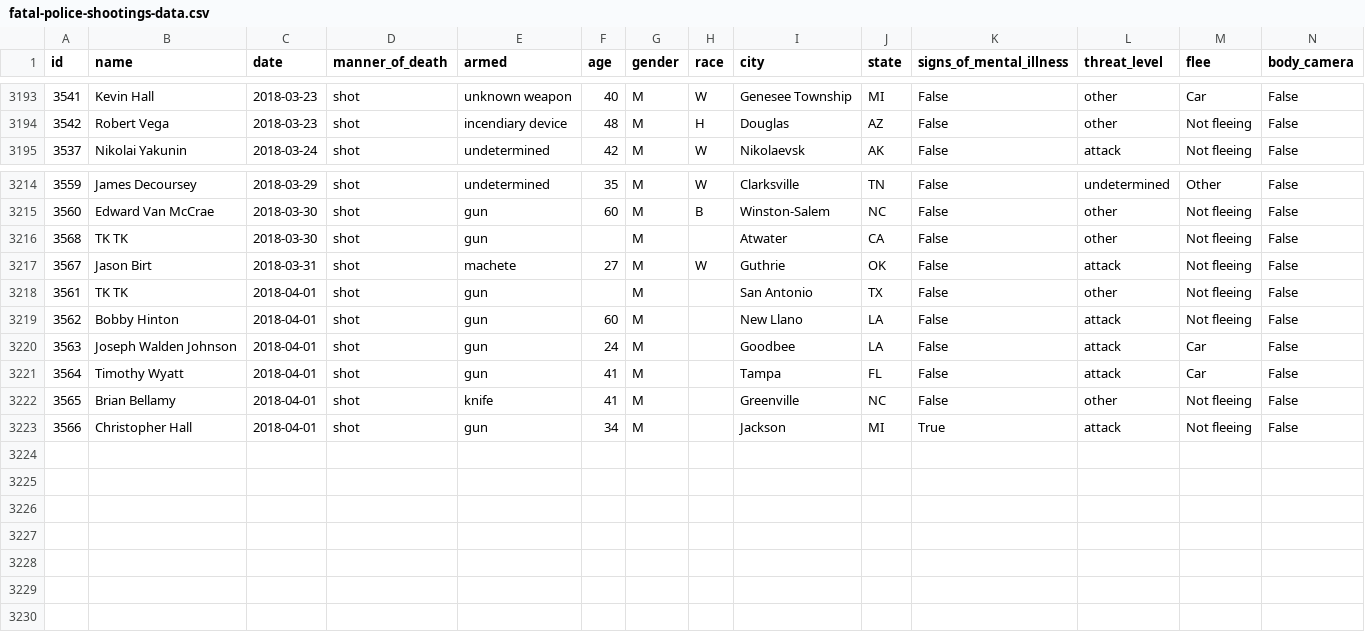
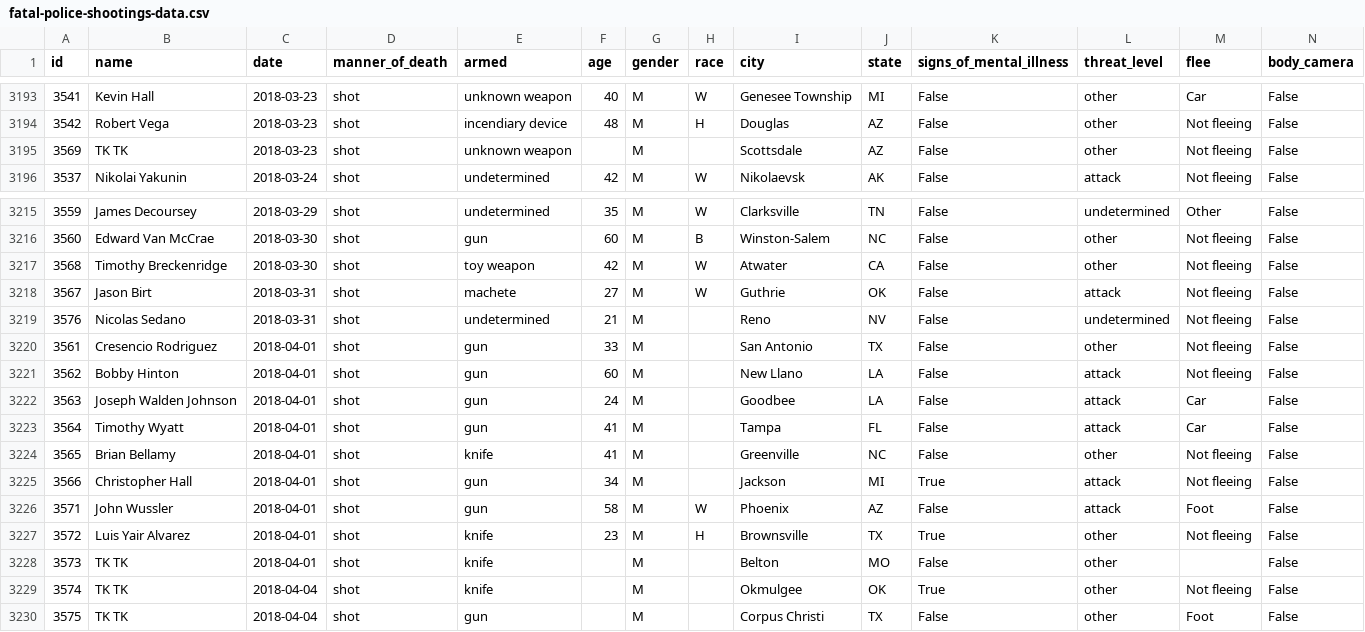
Before and after one commit to joshbegley/wapo-police-shootings, a CSV file: fatal-police-shootings-data.csv, drawn as a sheet; only a part is shown, gaps mark what is left out.

Commit message:
automatic updates

```diff
--- a/fatal-police-shootings-data.csv
+++ b/fatal-police-shootings-data.csv
@@ -3194,2 +3194,3 @@ id,name,date,manner_of_death,armed,age,gender,race,city,state,signs_of_mental_il
 3542,Robert Vega,2018-03-23,shot,incendiary device,48,M,H,Douglas,AZ,False,other,Not fleeing,False
+3569,TK TK,2018-03-23,shot,unknown weapon,,M,,Scottsdale,AZ,False,other,Not fleeing,False
 3537,Nikolai Yakunin,2018-03-24,shot,undetermined,42,M,W,Nikolaevsk,AK,False,attack,Not fleeing,False
@@ -3215,5 +3216,6 @@ id,name,date,manner_of_death,armed,age,gender,race,city,state,signs_of_mental_il
 3560,Edward Van McCrae,2018-03-30,shot,gun,60,M,B,Winston-Salem,NC,False,other,Not fleeing,False
-3568,TK TK,2018-03-30,shot,gun,,M,,Atwater,CA,False,other,Not fleeing,False
+3568,Timothy Breckenridge,2018-03-30,shot,toy weapon,42,M,W,Atwater,CA,False,other,Not fleeing,False
 3567,Jason Birt,2018-03-31,shot,machete,27,M,W,Guthrie,OK,False,attack,Not fleeing,False
-3561,TK TK,2018-04-01,shot,gun,,M,,San Antonio,TX,False,other,Not fleeing,False
+3576,Nicolas Sedano,2018-03-31,shot,undetermined,21,M,,Reno,NV,False,undetermined,Not fleeing,False
+3561,Cresencio Rodriguez,2018-04-01,shot,gun,33,M,,San Antonio,TX,False,other,Not fleeing,False
 3562,Bobby Hinton,2018-04-01,shot,gun,60,M,,New Llano,LA,False,attack,Not fleeing,False
@@ -3223 +3225,6 @@ id,name,date,manner_of_death,armed,age,gender,race,city,state,signs_of_mental_il
 3566,Christopher Hall,2018-04-01,shot,gun,34,M,,Jackson,MI,True,attack,Not fleeing,False
+3571,John Wussler,2018-04-01,shot,gun,58,M,W,Phoenix,AZ,False,attack,Foot,False
+3572,Luis Yair Alvarez,2018-04-01,shot,knife,23,M,H,Brownsville,TX,True,other,Not fleeing,False
+3573,TK TK,2018-04-01,shot,knife,,M,,Belton,MO,False,other,,False
+3574,TK TK,2018-04-04,shot,knife,,M,,Okmulgee,OK,True,other,Not fleeing,False
+3575,TK TK,2018-04-04,shot,gun,,M,,Corpus Christi,TX,False,other,Foot,False
```
